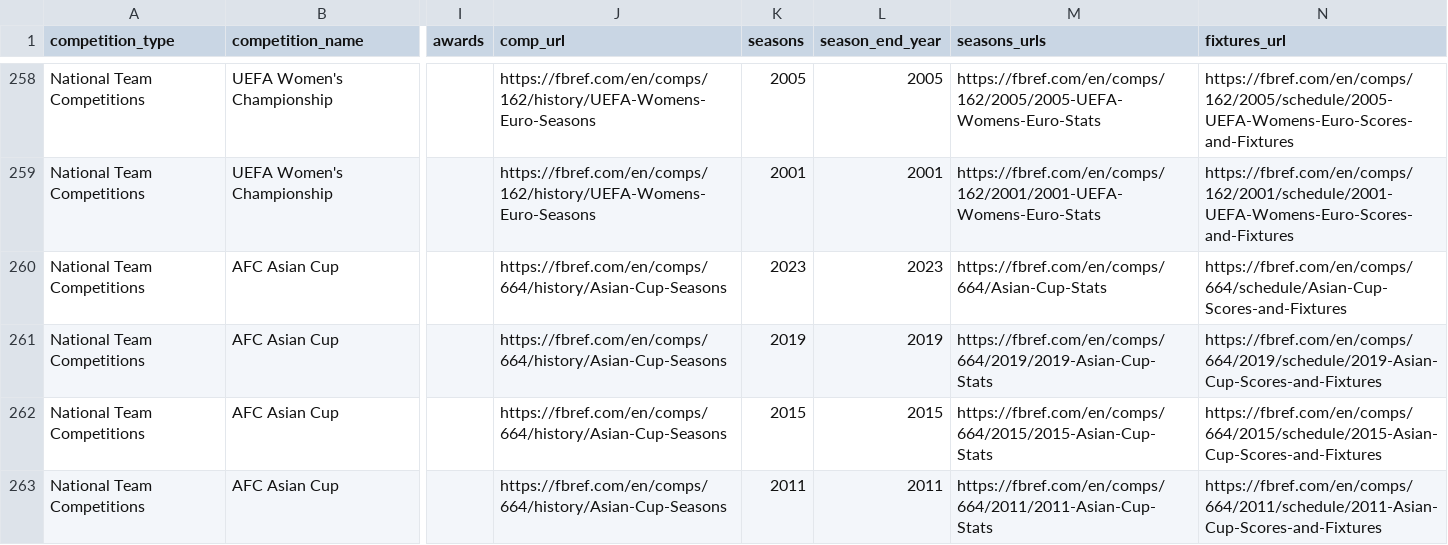
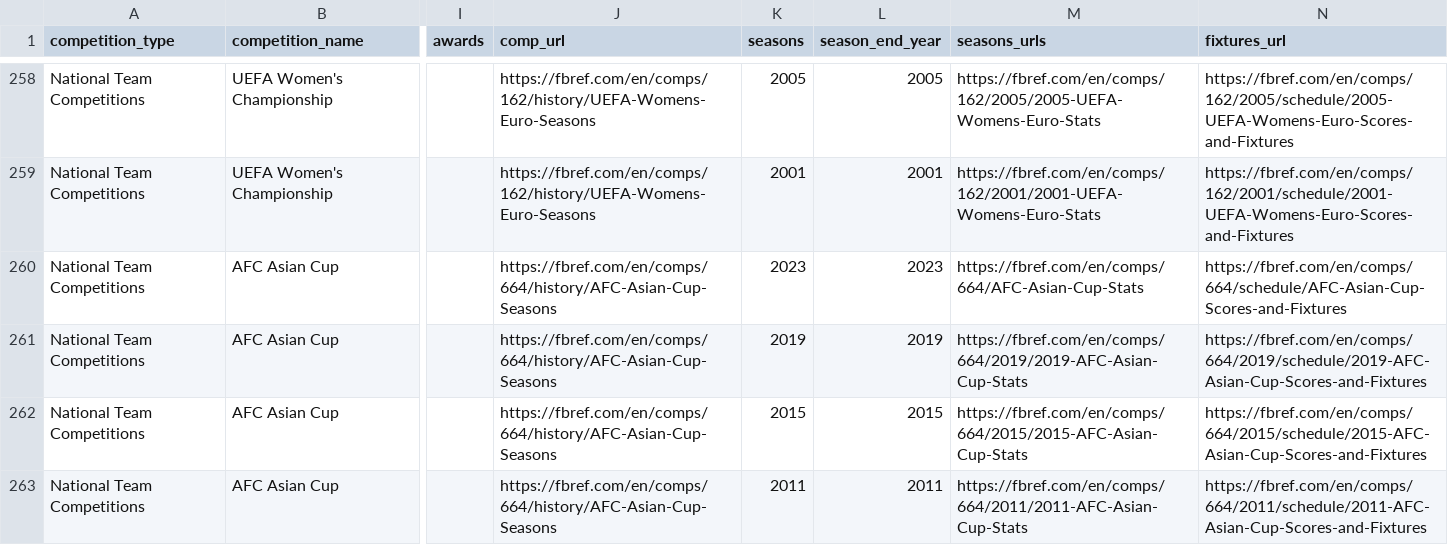
Before and after one commit to JaseZiv/worldfootballR_data, a CSV file: raw-data/all_leages_and_cups/all_competitions.csv, drawn as a sheet; only a part is shown, gaps mark what is left out; the diff covers the shown part only; the diff names each change by its address in the sheet, - before the commit and + after, or states it on an @@ line.

Commit message:
updating data

```diff
--- a/raw-data/all_leages_and_cups/all_competitions.csv
+++ b/raw-data/all_leages_and_cups/all_competitions.csv
-J260:J263 (comp_url): https://fbref.com/en/comps/664/history/Asian-Cup-Seasons
+J260:J263 (comp_url): https://fbref.com/en/comps/664/history/AFC-Asian-Cup-Seasons
-M260 (seasons_urls): https://fbref.com/en/comps/664/Asian-Cup-Stats
+M260 (seasons_urls): https://fbref.com/en/comps/664/AFC-Asian-Cup-Stats
-N260 (fixtures_url): https://fbref.com/en/comps/664/schedule/Asian-Cup-Scores-and-Fixtures
+N260 (fixtures_url): https://fbref.com/en/comps/664/schedule/AFC-Asian-Cup-Scores-and-Fixtures
-M261 (seasons_urls): https://fbref.com/en/comps/664/2019/2019-Asian-Cup-Stats
+M261 (seasons_urls): https://fbref.com/en/comps/664/2019/2019-AFC-Asian-Cup-Stats
-N261 (fixtures_url): https://fbref.com/en/comps/664/2019/schedule/2019-Asian-Cup-Scores-and-Fixtures
+N261 (fixtures_url): https://fbref.com/en/comps/664/2019/schedule/2019-AFC-Asian-Cup-Scores-and-Fixtures
-M262 (seasons_urls): https://fbref.com/en/comps/664/2015/2015-Asian-Cup-Stats
+M262 (seasons_urls): https://fbref.com/en/comps/664/2015/2015-AFC-Asian-Cup-Stats
-N262 (fixtures_url): https://fbref.com/en/comps/664/2015/schedule/2015-Asian-Cup-Scores-and-Fixtures
+N262 (fixtures_url): https://fbref.com/en/comps/664/2015/schedule/2015-AFC-Asian-Cup-Scores-and-Fixtures
-M263 (seasons_urls): https://fbref.com/en/comps/664/2011/2011-Asian-Cup-Stats
+M263 (seasons_urls): https://fbref.com/en/comps/664/2011/2011-AFC-Asian-Cup-Stats
-N263 (fixtures_url): https://fbref.com/en/comps/664/2011/schedule/2011-Asian-Cup-Scores-and-Fixtures
+N263 (fixtures_url): https://fbref.com/en/comps/664/2011/schedule/2011-AFC-Asian-Cup-Scores-and-Fixtures
```
Also changed, not shown: 1 added row and 42 edited cells elsewhere in this file, raw-data/transfermarkt_leagues/main_comp_seasons.csv.
